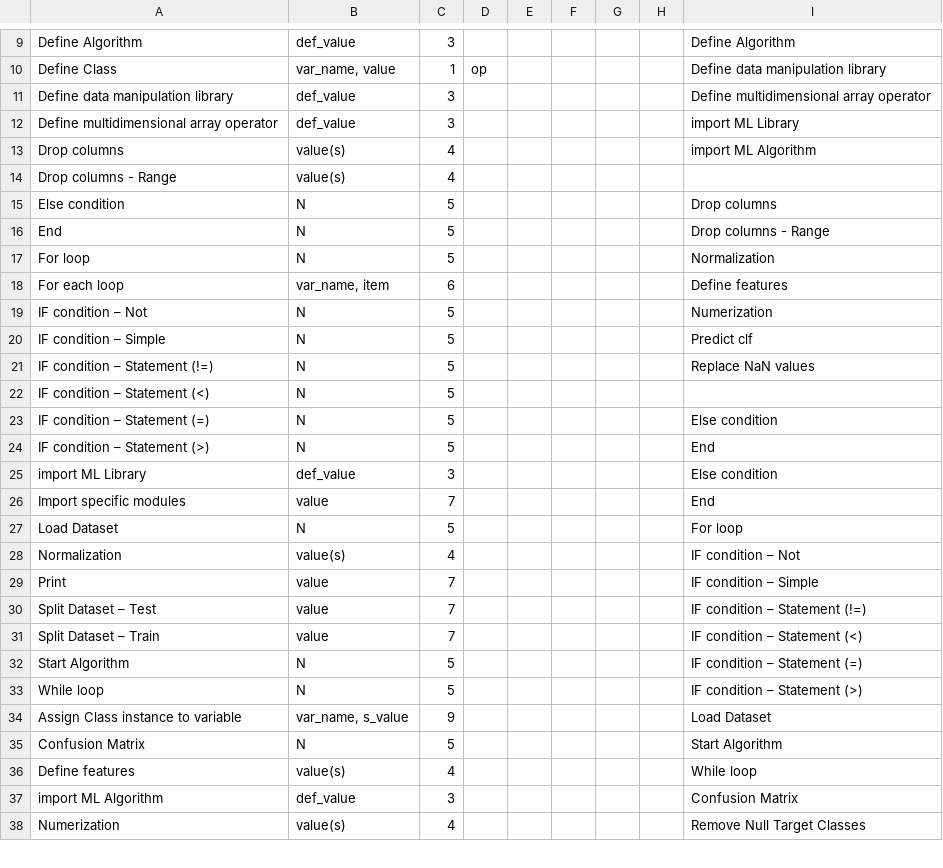
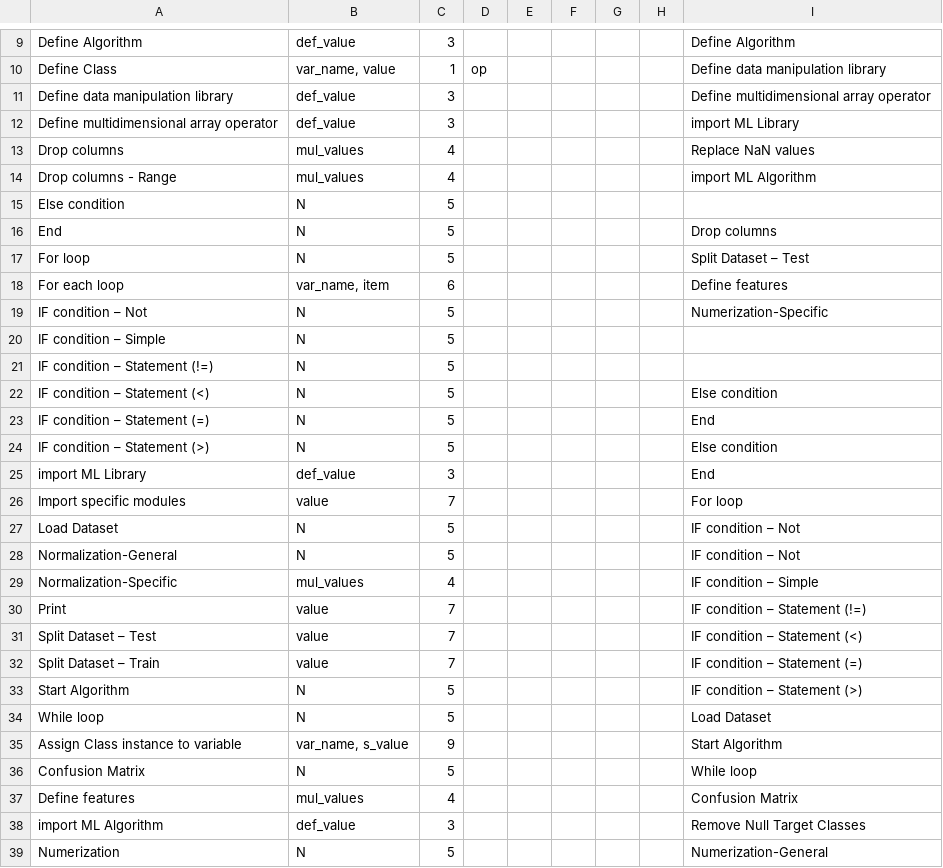
Before and after one commit to ArshadFauzil/FYP, a CSV file: UserSpecs2PseudoCode/PC_Interface/Resources/entity_mapper.csv, drawn as a sheet; only a part is shown, gaps mark what is left out; the diff covers the shown part only.

```diff
--- a/UserSpecs2PseudoCode/PC_Interface/Resources/entity_mapper.csv
+++ b/UserSpecs2PseudoCode/PC_Interface/Resources/entity_mapper.csv
@@ -12,27 +12,28 @@ Define data manipulation library,def_value,3,,,,,,Define multidimensional array
 Define multidimensional array operator,def_value,3,,,,,,import ML Library
-Drop columns,value(s),4,,,,,,import ML Algorithm
-Drop columns - Range,value(s),4,,,,,,
-Else condition,N,5,,,,,,Drop columns
-End,N,5,,,,,,Drop columns - Range
-For loop,N,5,,,,,,Normalization
+Drop columns,mul_values,4,,,,,,Replace NaN values
+Drop columns - Range,mul_values,4,,,,,,import ML Algorithm
+Else condition,N,5,,,,,,
+End,N,5,,,,,,Drop columns
+For loop,N,5,,,,,,Split Dataset – Test
 For each loop,"var_name, item",6,,,,,,Define features
-IF condition – Not,N,5,,,,,,Numerization
-IF condition – Simple,N,5,,,,,,Predict clf
-IF condition – Statement (!=),N,5,,,,,,Replace NaN values
-IF condition – Statement (<),N,5,,,,,,
-IF condition – Statement (=),N,5,,,,,,Else condition
-IF condition – Statement (>),N,5,,,,,,End
-import ML Library,def_value,3,,,,,,Else condition
-Import specific modules,value,7,,,,,,End
-Load Dataset,N,5,,,,,,For loop
-Normalization,value(s),4,,,,,,IF condition – Not
-Print,value,7,,,,,,IF condition – Simple
-Split Dataset – Test,value,7,,,,,,IF condition – Statement (!=)
-Split Dataset – Train,value,7,,,,,,IF condition – Statement (<)
-Start Algorithm,N,5,,,,,,IF condition – Statement (=)
-While loop,N,5,,,,,,IF condition – Statement (>)
-Assign Class instance to variable,"var_name, s_value",9,,,,,,Load Dataset
-Confusion Matrix,N,5,,,,,,Start Algorithm
-Define features,value(s),4,,,,,,While loop
-import ML Algorithm,def_value,3,,,,,,Confusion Matrix
-Numerization,value(s),4,,,,,,Remove Null Target Classes
+IF condition – Not,N,5,,,,,,Numerization-Specific
+IF condition – Simple,N,5,,,,,,
+IF condition – Statement (!=),N,5,,,,,,
+IF condition – Statement (<),N,5,,,,,,Else condition
+IF condition – Statement (=),N,5,,,,,,End
+IF condition – Statement (>),N,5,,,,,,Else condition
+import ML Library,def_value,3,,,,,,End
+Import specific modules,value,7,,,,,,For loop
+Load Dataset,N,5,,,,,,IF condition – Not
+Normalization-General,N,5,,,,,,IF condition – Not
+Normalization-Specific,mul_values,4,,,,,,IF condition – Simple
+Print,value,7,,,,,,IF condition – Statement (!=)
+Split Dataset – Test,value,7,,,,,,IF condition – Statement (<)
+Split Dataset – Train,value,7,,,,,,IF condition – Statement (=)
+Start Algorithm,N,5,,,,,,IF condition – Statement (>)
+While loop,N,5,,,,,,Load Dataset
+Assign Class instance to variable,"var_name, s_value",9,,,,,,Start Algorithm
+Confusion Matrix,N,5,,,,,,While loop
+Define features,mul_values,4,,,,,,Confusion Matrix
+import ML Algorithm,def_value,3,,,,,,Remove Null Target Classes
+Numerization,N,5,,,,,,Numerization-General
```
Also changed, not shown: 5 added rows and 3 edited cells elsewhere in this file, UserSpecs2PseudoCode/PC_Interface/entities/defined_entities.csv, 10 other files.
